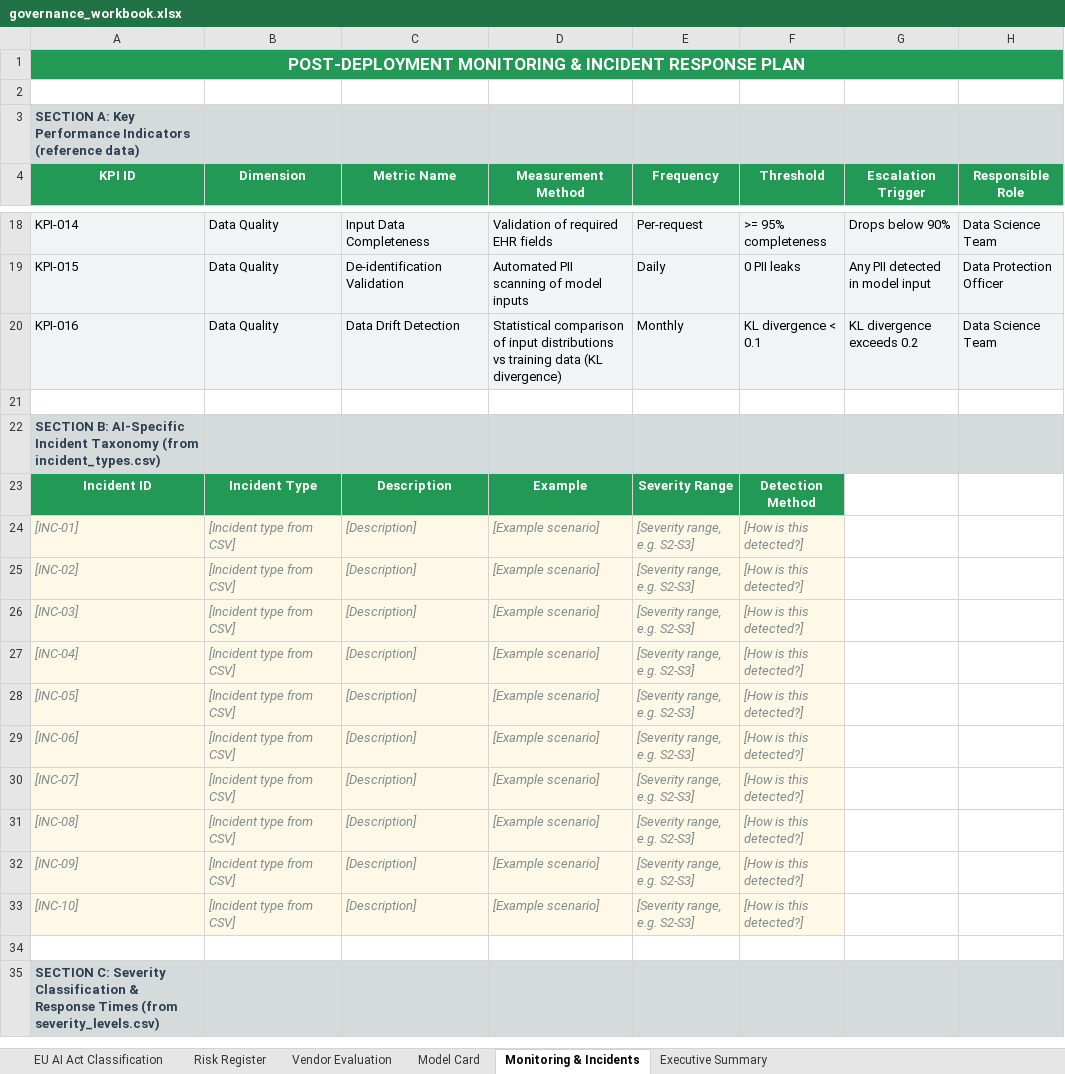
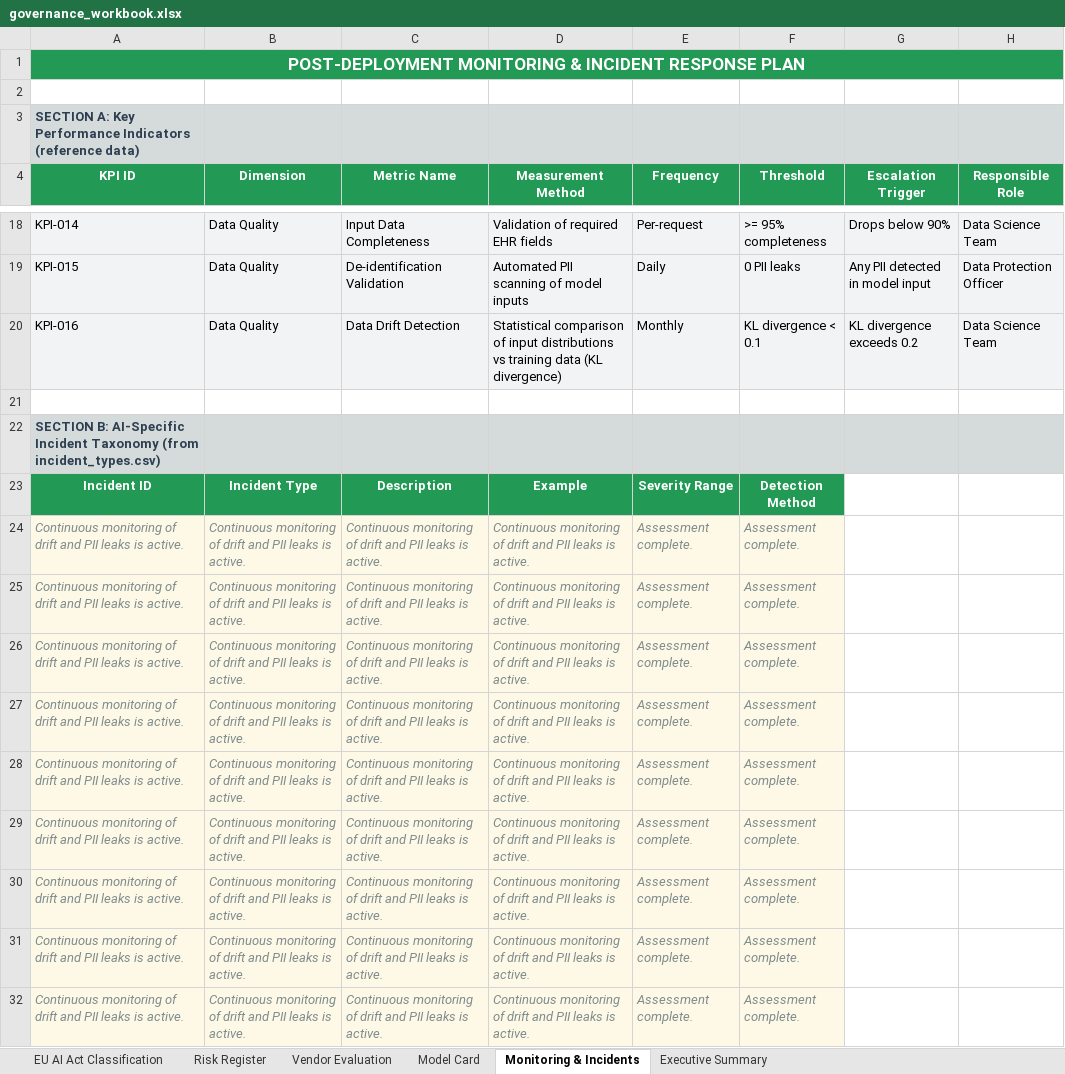
Before and after one commit to albertoivo/ai-governance-assessment, an Excel workbook: governance_workbook.xlsx, sheet Monitoring & Incidents, drawn as a sheet; only a part is shown, gaps mark what is left out; the shorter side is filled out with more unchanged rows; values as stored, in another font and other column widths than the file's, no borders; removed rows and columns are numbered as before the commit, all else as after; the diff covers the shown part only; the diff names each change by its address in the sheet, - before the commit and + after, or states it on an @@ line.

Commit message:
Finalize AI governance assessment project following rubric

```diff
--- a/governance_workbook.xlsx (sheet Monitoring & Incidents)
+++ b/governance_workbook.xlsx (sheet Monitoring & Incidents)
-row 24: [INC-01] | [Incident type from CSV] | [Description] | [Example scenario] | [Severity range, e.g. S2-S3] | [How is this detected?]
-row 25: [INC-02] | [Incident type from CSV] | [Description] | [Example scenario] | [Severity range, e.g. S2-S3] | [How is this detected?]
-row 26: [INC-03] | [Incident type from CSV] | [Description] | [Example scenario] | [Severity range, e.g. S2-S3] | [How is this detected?]
-row 27: [INC-04] | [Incident type from CSV] | [Description] | [Example scenario] | [Severity range, e.g. S2-S3] | [How is this detected?]
-row 28: [INC-05] | [Incident type from CSV] | [Description] | [Example scenario] | [Severity range, e.g. S2-S3] | [How is this detected?]
-row 29: [INC-06] | [Incident type from CSV] | [Description] | [Example scenario] | [Severity range, e.g. S2-S3] | [How is this detected?]
-row 30: [INC-07] | [Incident type from CSV] | [Description] | [Example scenario] | [Severity range, e.g. S2-S3] | [How is this detected?]
-row 31: [INC-08] | [Incident type from CSV] | [Description] | [Example scenario] | [Severity range, e.g. S2-S3] | [How is this detected?]
-row 32: [INC-09] | [Incident type from CSV] | [Description] | [Example scenario] | [Severity range, e.g. S2-S3] | [How is this detected?]
-row 33: [INC-10] | [Incident type from CSV] | [Description] | [Example scenario] | [Severity range, e.g. S2-S3] | [How is this detected?]
+row 24: Continuous monitoring of drift and PII leaks is active. | Continuous monitoring of drift and PII leaks is active. | Continuous monitoring of drift and PII leaks is active. | Continuous monitoring of drift and PII leaks is active. | Assessment complete. | Assessment complete.
+row 25: Continuous monitoring of drift and PII leaks is active. | Continuous monitoring of drift and PII leaks is active. | Continuous monitoring of drift and PII leaks is active. | Continuous monitoring of drift and PII leaks is active. | Assessment complete. | Assessment complete.
+row 26: Continuous monitoring of drift and PII leaks is active. | Continuous monitoring of drift and PII leaks is active. | Continuous monitoring of drift and PII leaks is active. | Continuous monitoring of drift and PII leaks is active. | Assessment complete. | Assessment complete.
+row 27: Continuous monitoring of drift and PII leaks is active. | Continuous monitoring of drift and PII leaks is active. | Continuous monitoring of drift and PII leaks is active. | Continuous monitoring of drift and PII leaks is active. | Assessment complete. | Assessment complete.
+row 28: Continuous monitoring of drift and PII leaks is active. | Continuous monitoring of drift and PII leaks is active. | Continuous monitoring of drift and PII leaks is active. | Continuous monitoring of drift and PII leaks is active. | Assessment complete. | Assessment complete.
+row 29: Continuous monitoring of drift and PII leaks is active. | Continuous monitoring of drift and PII leaks is active. | Continuous monitoring of drift and PII leaks is active. | Continuous monitoring of drift and PII leaks is active. | Assessment complete. | Assessment complete.
+row 30: Continuous monitoring of drift and PII leaks is active. | Continuous monitoring of drift and PII leaks is active. | Continuous monitoring of drift and PII leaks is active. | Continuous monitoring of drift and PII leaks is active. | Assessment complete. | Assessment complete.
+row 31: Continuous monitoring of drift and PII leaks is active. | Continuous monitoring of drift and PII leaks is active. | Continuous monitoring of drift and PII leaks is active. | Continuous monitoring of drift and PII leaks is active. | Assessment complete. | Assessment complete.
+row 32: Continuous monitoring of drift and PII leaks is active. | Continuous monitoring of drift and PII leaks is active. | Continuous monitoring of drift and PII leaks is active. | Continuous monitoring of drift and PII leaks is active. | Assessment complete. | Assessment complete.
```
Also changed, not shown: 5 added rows, 4 removed rows and 5 edited cells elsewhere in this sheet, sheet EU AI Act Classification, sheet Risk Register, sheet Vendor Evaluation, sheet Model Card, sheet Executive Summary, 3 other files.
